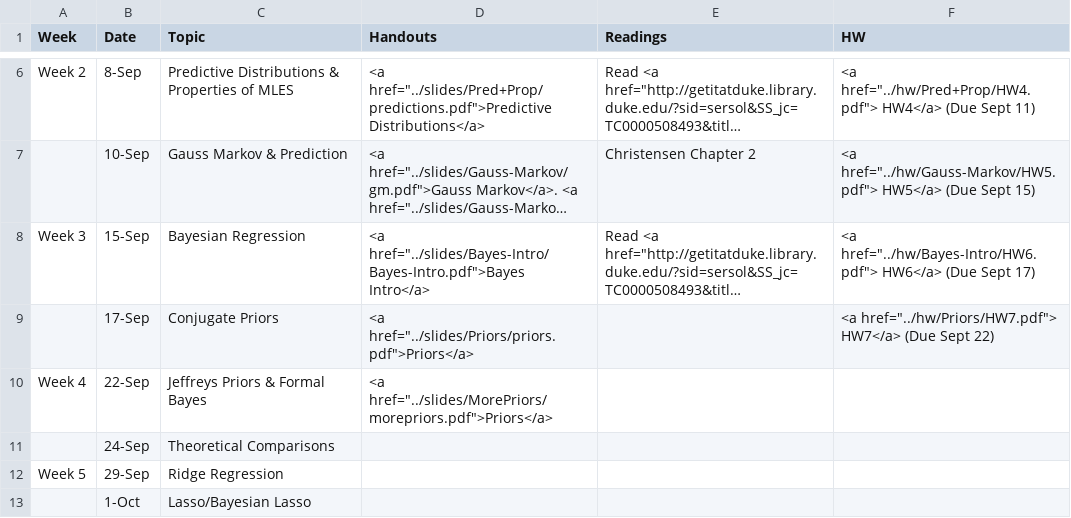
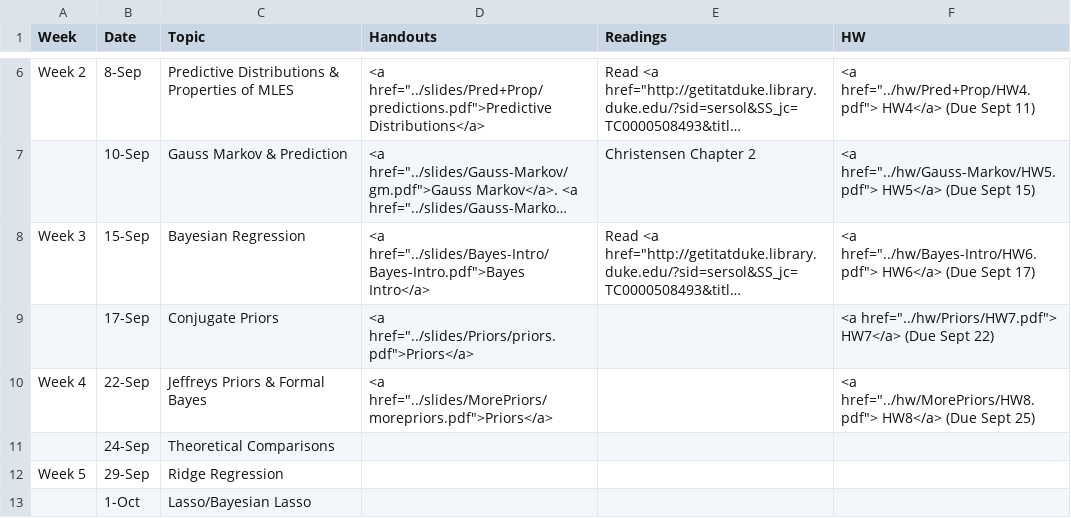
Before and after one commit to merliseclyde/sta721-F16, a CSV file: STA721_F15_web/_csv/schedule.csv, drawn as a sheet; only a part is shown, gaps mark what is left out; long unchanged cells end in …; the diff names each change by its address in the sheet, - before the commit and + after, or states it on an @@ line.

Commit message:
added link for HW8

```diff
--- a/STA721_F15_web/_csv/schedule.csv
+++ b/STA721_F15_web/_csv/schedule.csv
-F10 (HW): (empty)
+F10 (HW): <a href="../hw/MorePriors/HW8.pdf"> HW8</a> (Due Sept 25)
```
